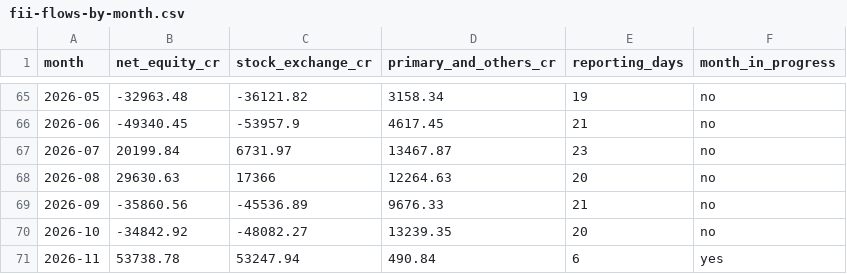
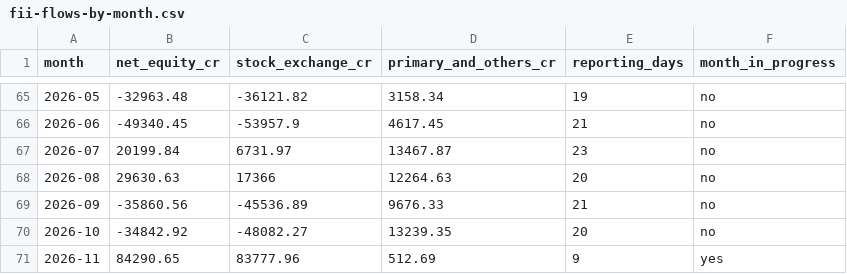
Before and after one commit to FinBizNet-AI-Tech-Pvt-Ltd/india-market-data, a CSV file: data/fii-flows-by-month.csv, drawn as a sheet; only a part is shown, gaps mark what is left out.

```diff
--- a/data/fii-flows-by-month.csv
+++ b/data/fii-flows-by-month.csv
@@ -70,2 +70,2 @@ month,net_equity_cr,stock_exchange_cr,primary_and_others_cr,reporting_days,month
 2026-10,-34842.92,-48082.27,13239.35,20,no
-2026-11,53738.78,53247.94,490.84,6,yes
+2026-11,84290.65,83777.96,512.69,9,yes
```
Also changed, not shown: data/defence-order-books.csv, data/fii-dii-daily.csv, 2 other files.
